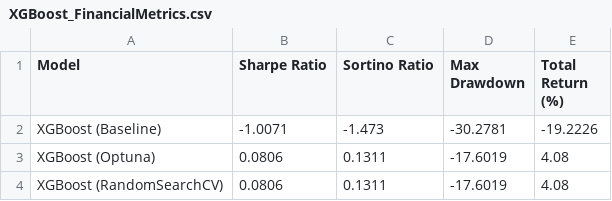
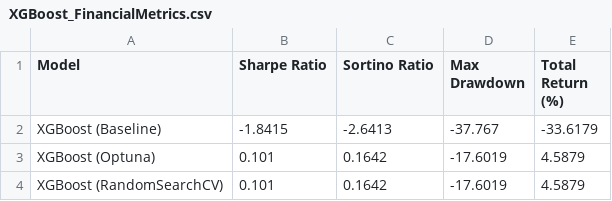
Before and after one commit to tshihab07/gold-price-forecasting, a CSV file: artifacts/ModelPerformance/XGBoost_FinancialMetrics.csv, drawn as a sheet.

Commit message:
feat(report): update financial metrics of all variations from XGBoost modeling

```diff
--- a/artifacts/ModelPerformance/XGBoost_FinancialMetrics.csv
+++ b/artifacts/ModelPerformance/XGBoost_FinancialMetrics.csv
@@ -1,4 +1,4 @@
 Model,Sharpe Ratio,Sortino Ratio,Max Drawdown,Total Return (%)
-XGBoost (Baseline),-1.0071,-1.473,-30.2781,-19.2226
-XGBoost (Optuna),0.0806,0.1311,-17.6019,4.08
-XGBoost (RandomSearchCV),0.0806,0.1311,-17.6019,4.08
+XGBoost (Baseline),-1.8415,-2.6413,-37.767,-33.6179
+XGBoost (Optuna),0.101,0.1642,-17.6019,4.5879
+XGBoost (RandomSearchCV),0.101,0.1642,-17.6019,4.5879
```
